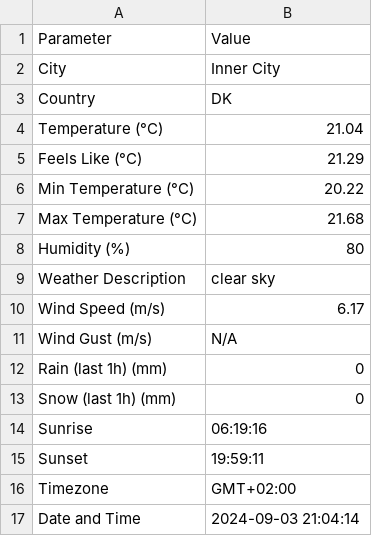
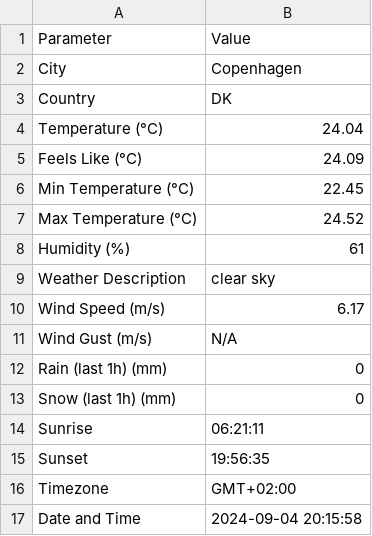
Before and after one commit to Aketirani/airflow-weather, a CSV file: data/weather_data.csv, drawn as a sheet.

```diff
--- a/data/weather_data.csv
+++ b/data/weather_data.csv
@@ -1,9 +1,9 @@
 Parameter,Value
-City,Inner City
+City,Copenhagen
 Country,DK
-Temperature (°C),21.04
-Feels Like (°C),21.29
-Min Temperature (°C),20.22
-Max Temperature (°C),21.68
-Humidity (%),80
+Temperature (°C),24.04
+Feels Like (°C),24.09
+Min Temperature (°C),22.45
+Max Temperature (°C),24.52
+Humidity (%),61
 Weather Description,clear sky
@@ -13,5 +13,5 @@ Rain (last 1h) (mm),0
 Snow (last 1h) (mm),0
-Sunrise,06:19:16
-Sunset,19:59:11
+Sunrise,06:21:11
+Sunset,19:56:35
 Timezone,GMT+02:00
-Date and Time,2024-09-03 21:04:14
+Date and Time,2024-09-04 20:15:58
```
Also changed, not shown: 1 other file.
